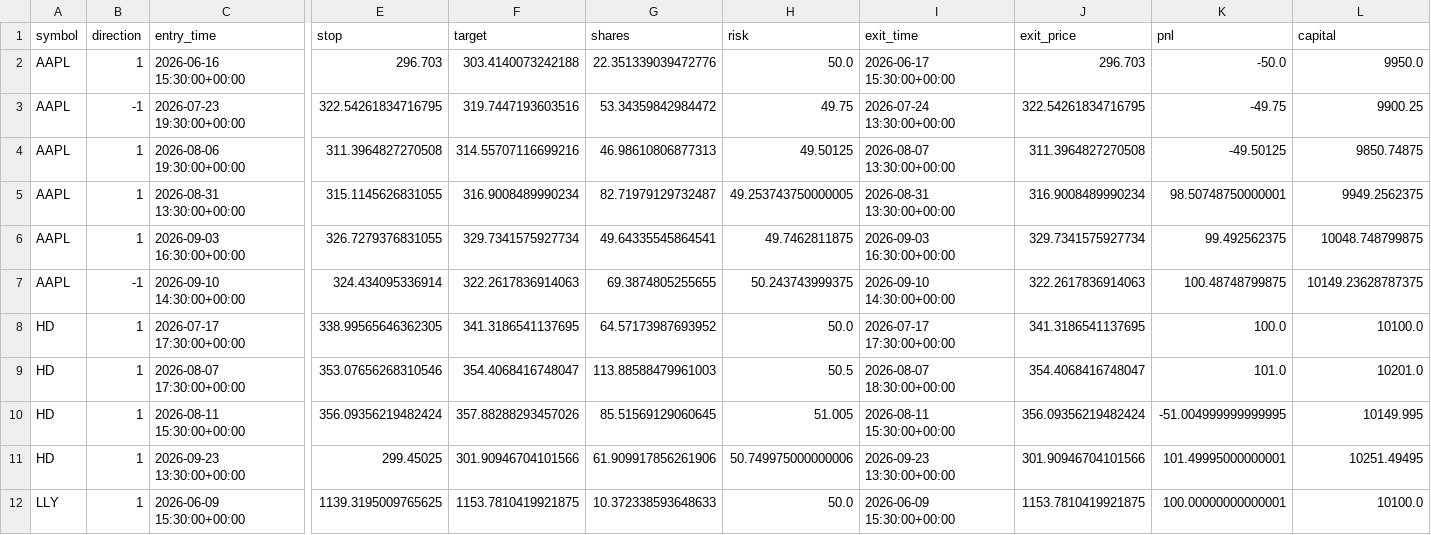
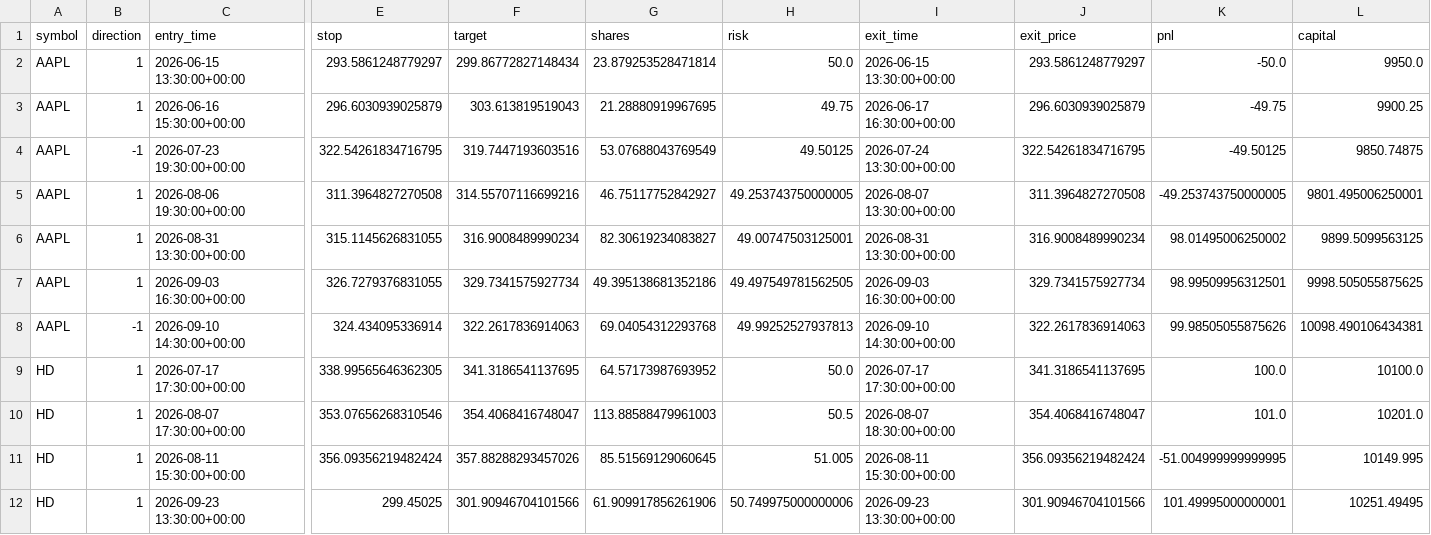
Before and after one commit to allaparthinaveen/breakout-scanner, a CSV file: backtest/all_trades.csv, drawn as a sheet; only a part is shown, gaps mark what is left out; removed rows and columns are numbered as before the commit, all else as after; rows hold the shown columns only; the diff covers the shown part only; the diff names each change by its address in the sheet, - before the commit and + after, or states it on an @@ line.

```diff
--- a/backtest/all_trades.csv
+++ b/backtest/all_trades.csv
+row 2: AAPL | 1 | 2026-06-15 13:30:00+00:00 | 293.5861248779297 | 299.86772827148434 | 23.879253528471814 | 50.0 | 2026-06-15 13:30:00+00:00 | 293.5861248779297 | -50.0 | 9950.0
-E3 (stop): 296.703
+E3 (stop): 296.6030939025879
-F3 (target): 303.4140073242188
+F3 (target): 303.613819519043
-G3 (shares): 22.351339039472776
+G3 (shares): 21.28880919967695
-H3 (risk): 50.0
+H3 (risk): 49.75
-I3 (exit_time): 2026-06-17 15:30:00+00:00
+I3 (exit_time): 2026-06-17 16:30:00+00:00
-J3 (exit_price): 296.703
+J3 (exit_price): 296.6030939025879
-K3 (pnl): -50.0
+K3 (pnl): -49.75
-L3 (capital): 9950.0
+L3 (capital): 9900.25
-G4 (shares): 53.34359842984472
+G4 (shares): 53.07688043769549
-H4 (risk): 49.75
+H4 (risk): 49.50125
-K4 (pnl): -49.75
+K4 (pnl): -49.50125
-L4 (capital): 9900.25
+L4 (capital): 9850.74875
-G5 (shares): 46.98610806877313
+G5 (shares): 46.75117752842927
-H5 (risk): 49.50125
+H5 (risk): 49.253743750000005
-K5 (pnl): -49.50125
+K5 (pnl): -49.253743750000005
-L5 (capital): 9850.74875
+L5 (capital): 9801.495006250001
-G6 (shares): 82.71979129732487
+G6 (shares): 82.30619234083827
-H6 (risk): 49.253743750000005
+H6 (risk): 49.00747503125001
-K6 (pnl): 98.50748750000001
+K6 (pnl): 98.01495006250002
-L6 (capital): 9949.2562375
+L6 (capital): 9899.5099563125
-G7 (shares): 49.64335545864541
+G7 (shares): 49.395138681352186
-H7 (risk): 49.7462811875
+H7 (risk): 49.497549781562505
-K7 (pnl): 99.492562375
+K7 (pnl): 98.99509956312501
-L7 (capital): 10048.748799875
+L7 (capital): 9998.505055875625
-G8 (shares): 69.3874805255655
+G8 (shares): 69.04054312293768
-H8 (risk): 50.243743999375
+H8 (risk): 49.99252527937813
-K8 (pnl): 100.48748799875
+K8 (pnl): 99.98505055875626
-L8 (capital): 10149.23628787375
+L8 (capital): 10098.490106434381
-row 12: LLY | 1 | 2026-06-09 15:30:00+00:00 | 1139.3195009765625 | 1153.7810419921875 | 10.372338593648633 | 50.0 | 2026-06-09 15:30:00+00:00 | 1153.7810419921875 | 100.00000000000001 | 10100.0
```
Also changed, not shown: 1 added row, 2 removed rows and 76 edited cells elsewhere in this file, backtest/AAPL_equity.csv, backtest/HD_equity.csv, 9 other files.
